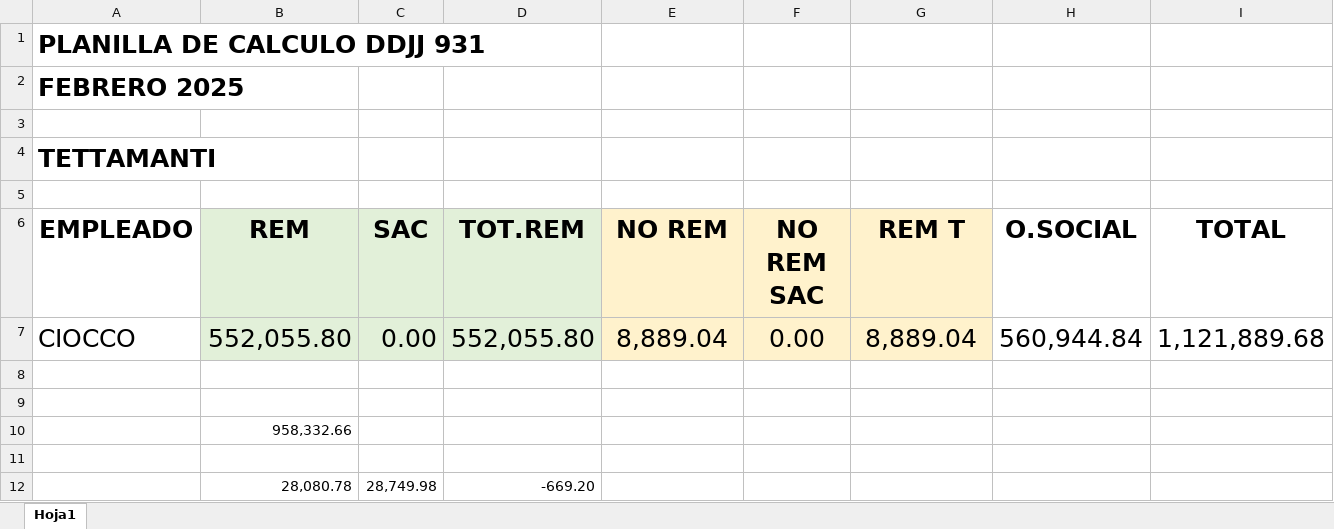
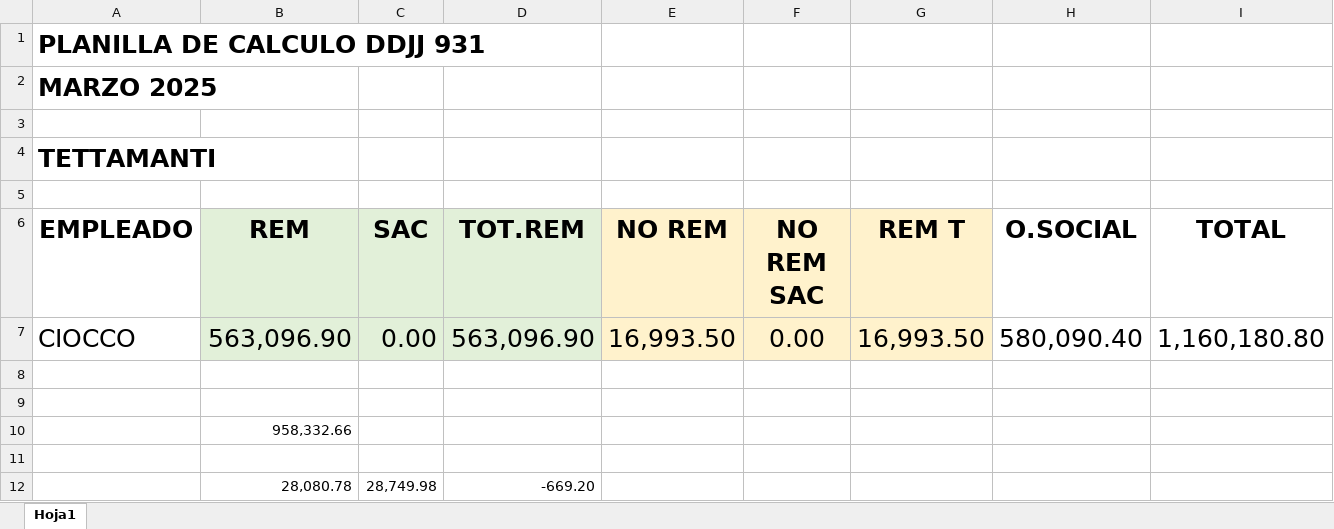
Before and after one commit to juanmartinmorganti/sueldos-oficina, an Excel workbook: 2_TETTAMANTI/TETTAMANTI.xlsx, sheet Hoja1, drawn as a sheet; values as stored, in another font and other column widths than the file's, no borders; the diff names each change by its address in the sheet, - before the commit and + after, or states it on an @@ line.

```diff
--- a/2_TETTAMANTI/TETTAMANTI.xlsx (sheet Hoja1)
+++ b/2_TETTAMANTI/TETTAMANTI.xlsx (sheet Hoja1)
-A2 (EMPLEADO): FEBRERO 2025
+A2 (EMPLEADO): MARZO 2025
-B7 (REM): 552,055.80
+B7 (REM): 563,096.90
-D7 (TOT.REM): 552,055.80
+D7 (TOT.REM): 563,096.90
-E7 (NO REM): 8,889.04
+E7 (NO REM): 16,993.50
-G7 (REM T): 8,889.04
+G7 (REM T): 16,993.50
-H7 (O.SOCIAL): 560,944.84
+H7 (O.SOCIAL): 580,090.40
-I7 (TOTAL): 1,121,889.68
+I7 (TOTAL): 1,160,180.80
```
Also changed, not shown: 3_FENIX/FENIX.xlsx, 4_SANCHEZ/SANCHEZ.xlsx, 13 other files.
